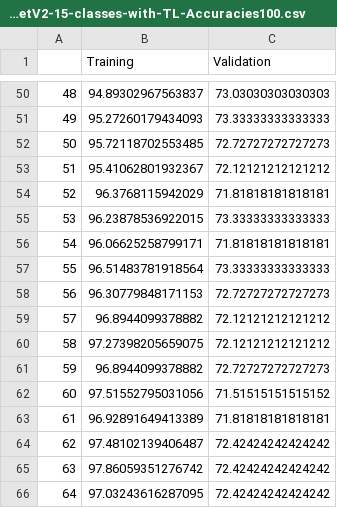
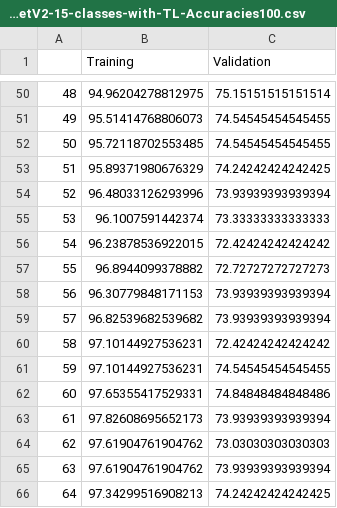
Before and after one commit to ozwin/COMP6721_Group_O, a CSV file: Output/MobileNetV2/Accuracies/MobileNetV2-15-classes-with-TL-Accuracies100.csv, drawn as a sheet; only a part is shown, gaps mark what is left out; the diff covers the shown part only.

Commit message:
MobileNet Files Dataset 2 15 classes & TL

```diff
--- a/Output/MobileNetV2/Accuracies/MobileNetV2-15-classes-with-TL-Accuracies100.csv
+++ b/Output/MobileNetV2/Accuracies/MobileNetV2-15-classes-with-TL-Accuracies100.csv
@@ -50,17 +50,17 @@
-48,94.89302967563837,73.03030303030303
-49,95.27260179434093,73.33333333333333
-50,95.72118702553485,72.72727272727273
-51,95.41062801932367,72.12121212121212
-52,96.3768115942029,71.81818181818181
-53,96.23878536922015,73.33333333333333
-54,96.06625258799171,71.81818181818181
-55,96.51483781918564,73.33333333333333
-56,96.30779848171153,72.72727272727273
-57,96.8944099378882,72.12121212121212
-58,97.27398205659075,72.12121212121212
-59,96.8944099378882,72.72727272727273
-60,97.51552795031056,71.51515151515152
-61,96.92891649413389,71.81818181818181
-62,97.48102139406487,72.42424242424242
-63,97.86059351276742,72.42424242424242
-64,97.03243616287095,72.42424242424242
+48,94.96204278812975,75.15151515151514
+49,95.51414768806073,74.54545454545455
+50,95.72118702553485,74.54545454545455
+51,95.89371980676329,74.24242424242425
+52,96.48033126293996,73.93939393939394
+53,96.1007591442374,73.33333333333333
+54,96.23878536922015,72.42424242424242
+55,96.8944099378882,72.72727272727273
+56,96.30779848171153,73.93939393939394
+57,96.82539682539682,73.93939393939394
+58,97.10144927536231,72.42424242424242
+59,97.10144927536231,74.54545454545455
+60,97.65355417529331,74.84848484848486
+61,97.82608695652173,73.93939393939394
+62,97.61904761904762,73.03030303030303
+63,97.61904761904762,73.93939393939394
+64,97.34299516908213,74.24242424242425
```
Also changed, not shown: 159 edited cells elsewhere in this file, 12 other files.
